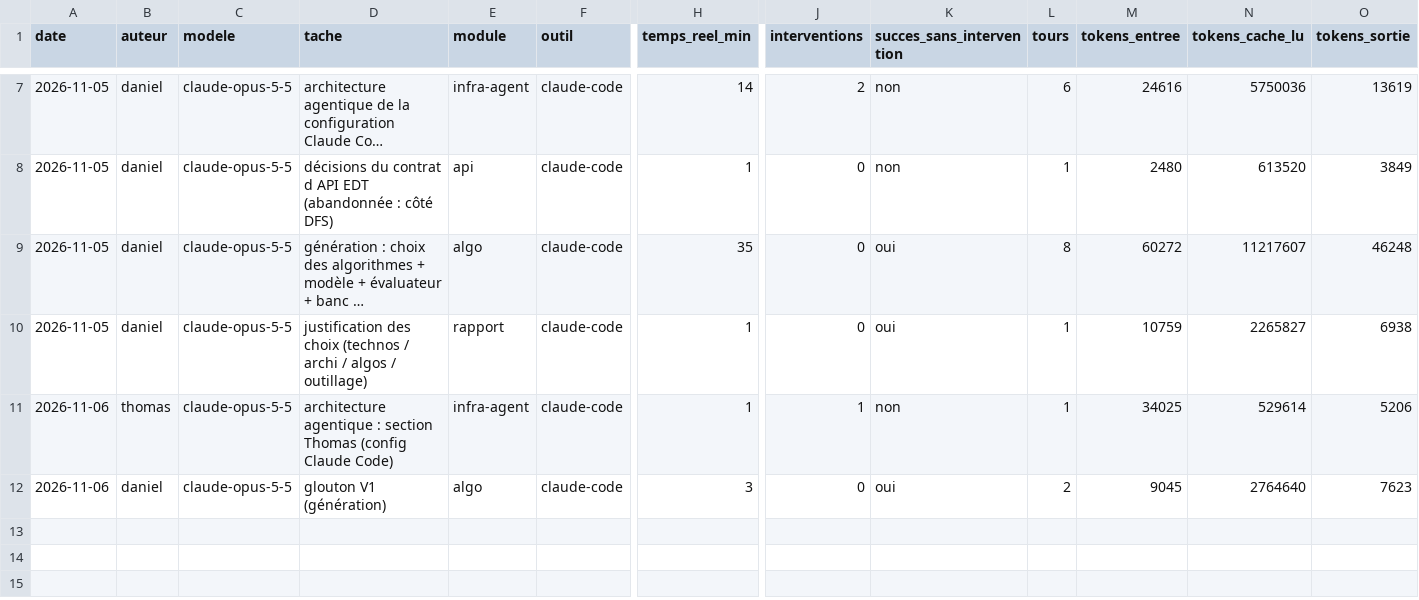
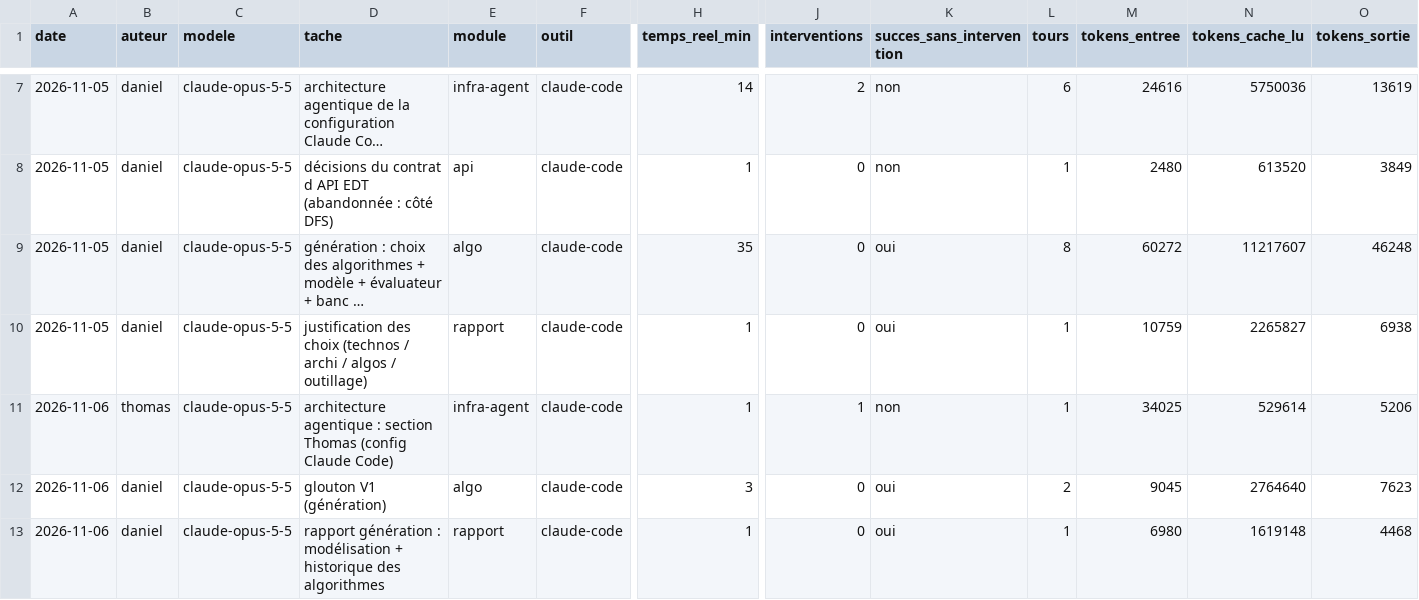
Before and after one commit to dang2b/M2-Academic-Agentic-EDT-SAE, a CSV file: journal/ia.csv, drawn as a sheet; only a part is shown, gaps mark what is left out; long unchanged cells end in …; rows hold the shown columns only; the diff names each change by its address in the sheet, - before the commit and + after, or states it on an @@ line.

Commit message:
docs(journal): log the algorithm report task

```diff
--- a/journal/ia.csv
+++ b/journal/ia.csv
+row 13: 2026-11-06 | daniel | claude-opus-5-5 | rapport génération : modélisation + historique des algorithmes | rapport | claude-code | 1 | 0 | oui | 1 | 6980 | 1619148 | 4468
```
